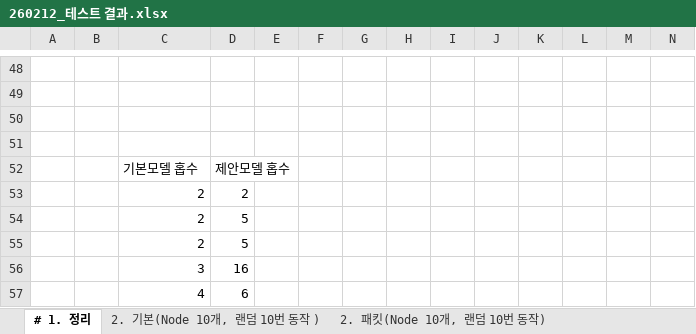
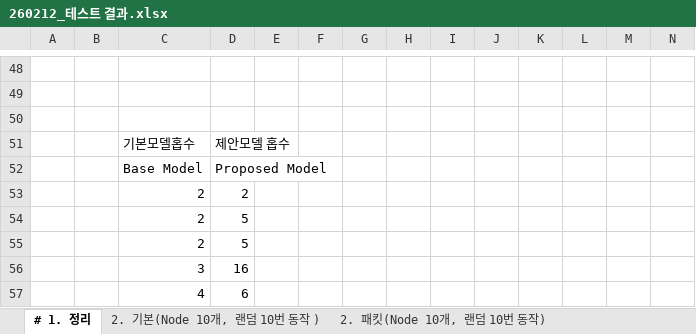
Before and after one commit to SeoJungChul0110/260327_CTR_DHT, an Excel workbook: ReadMe/260212_테스트 결과.xlsx, sheet # 1. 정리, drawn as a sheet; only a part is shown, gaps mark what is left out; values as stored, in another font and other column widths than the file's, no borders; charts and pictures not drawn; 1 other sheet too large or unreadable and not compared; removed rows and columns are numbered as before the commit, all else as after; rows hold the shown columns only; the diff names each change by its address in the sheet, - before the commit and + after, or states it on an @@ line.

```diff
--- a/ReadMe/260212_테스트 결과.xlsx (sheet # 1. 정리)
+++ b/ReadMe/260212_테스트 결과.xlsx (sheet # 1. 정리)
-row 51: (empty)
-C51: 기본모델 홉수
+C51: 기본모델홉수
+row 52:  |  | Base Model | Proposed Model
```
Also changed, not shown: sheet 2. 패킷(Node 10개, 고정 100번 동작), formulas that keep their value, charts or pictures, 5 other files.
